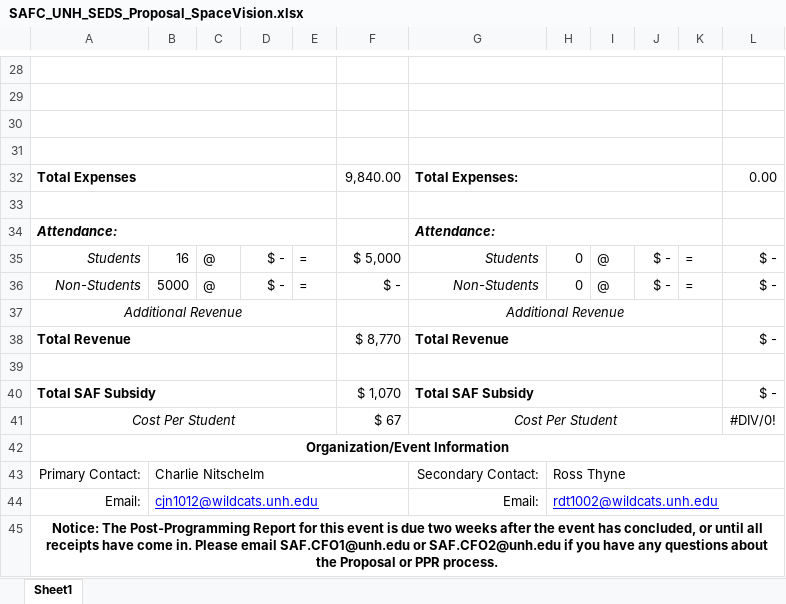
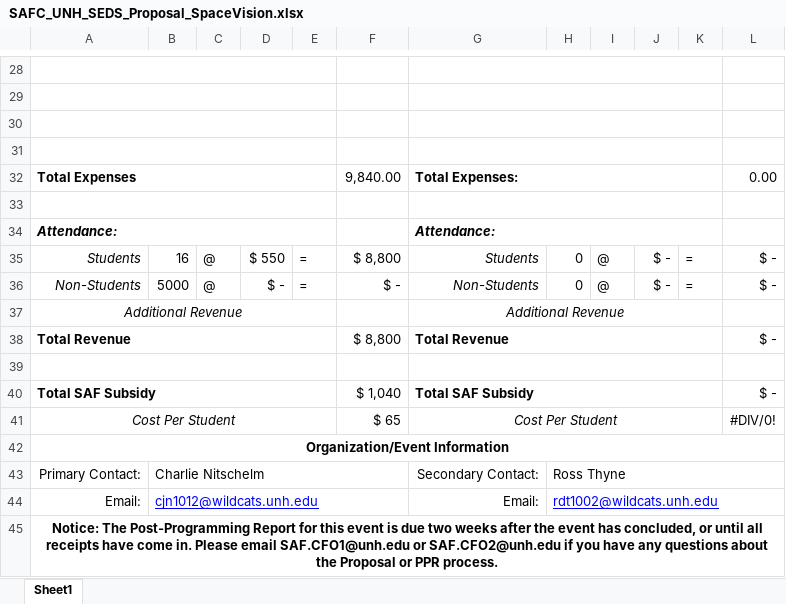
Before and after one commit to Maeswoon/UNHSEDS, an Excel workbook: Business/Finance/SAFC_UNH_SEDS_Proposal_SpaceVision.xlsx, sheet Sheet1, drawn as a sheet; only a part is shown, gaps mark what is left out; values as stored, in another font and other column widths than the file's, no borders; charts and pictures not drawn; the diff names each change by its address in the sheet, - before the commit and + after, or states it on an @@ line.

```diff
--- a/Business/Finance/SAFC_UNH_SEDS_Proposal_SpaceVision.xlsx (sheet Sheet1)
+++ b/Business/Finance/SAFC_UNH_SEDS_Proposal_SpaceVision.xlsx (sheet Sheet1)
-D35: $ -
+D35: $ 550
-F35: $ 5,000
+F35: $ 8,800
-F38: $ 8,770
+F38: $ 8,800
-F40: $ 1,070
+F40: $ 1,040
-F41: $ 67
+F41: $ 65
```
Also changed, not shown: formulas that keep their value, charts or pictures, 6 other files.
